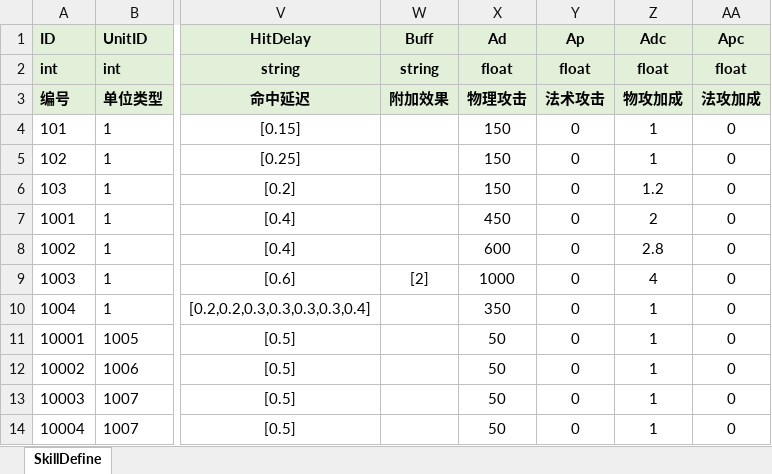
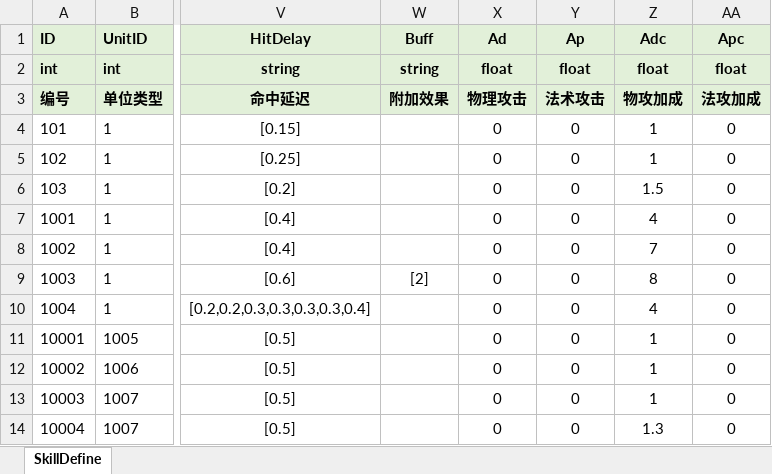
Before and after one commit to fuyouawa/MMORPG, an Excel workbook: SERVER/Common/Data/excel/SkillDefine.xlsx, sheet SkillDefine, drawn as a sheet; only a part is shown, gaps mark what is left out; values as stored, in another font and other column widths than the file's, no borders; the diff names each change by its address in the sheet, - before the commit and + after, or states it on an @@ line.

```diff
--- a/SERVER/Common/Data/excel/SkillDefine.xlsx (sheet SkillDefine)
+++ b/SERVER/Common/Data/excel/SkillDefine.xlsx (sheet SkillDefine)
-X4:X6 (Ad): 150
+X4:X6 (Ad): 0
-Z6 (Adc): 1.2
+Z6 (Adc): 1.5
-X7 (Ad): 450
+X7 (Ad): 0
-Z7 (Adc): 2
+Z7 (Adc): 4
-X8 (Ad): 600
+X8 (Ad): 0
-Z8 (Adc): 2.8
+Z8 (Adc): 7
-X9 (Ad): 1000
+X9 (Ad): 0
-Z9 (Adc): 4
+Z9 (Adc): 8
-X10 (Ad): 350
+X10 (Ad): 0
-Z10 (Adc): 1
+Z10 (Adc): 4
-X11:X14 (Ad): 50
+X11:X14 (Ad): 0
-Z14 (Adc): 1
+Z14 (Adc): 1.3
```
Also changed, not shown: SERVER/Common/Data/excel/SpawnDefine.xlsx, SERVER/Common/Data/excel/UnitDefine.xlsx, 4 other files.
